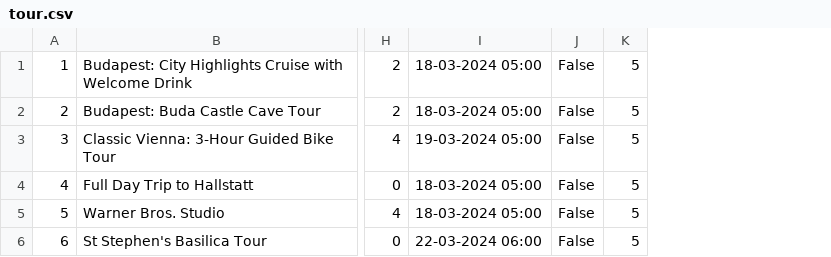
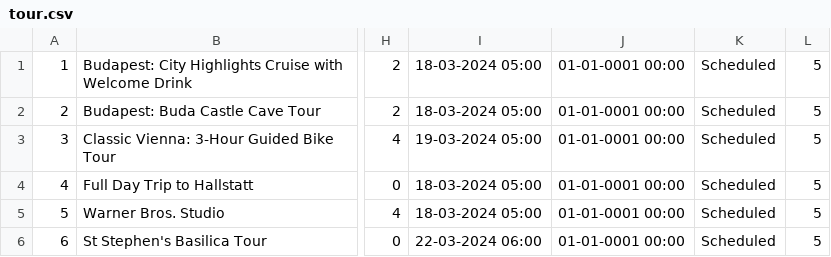
Before and after one commit to kzi-nastava/sims-ra-2024-group-2-team-a, a CSV file: Resources/Data/tour.csv, drawn as a sheet; only a part is shown, gaps mark what is left out; removed rows and columns are numbered as before the commit, all else as after; the diff names each change by its address in the sheet, - before the commit and + after, or states it on an @@ line.

Commit message:
Created Tour Stats Page

```diff
--- a/Resources/Data/tour.csv
+++ b/Resources/Data/tour.csv
-column J, rows 1-6: all False
+column J, rows 1-6: all 01-01-0001 00:00
+column K, rows 1-6: all Scheduled
```
Also changed, not shown: 6 other files.
